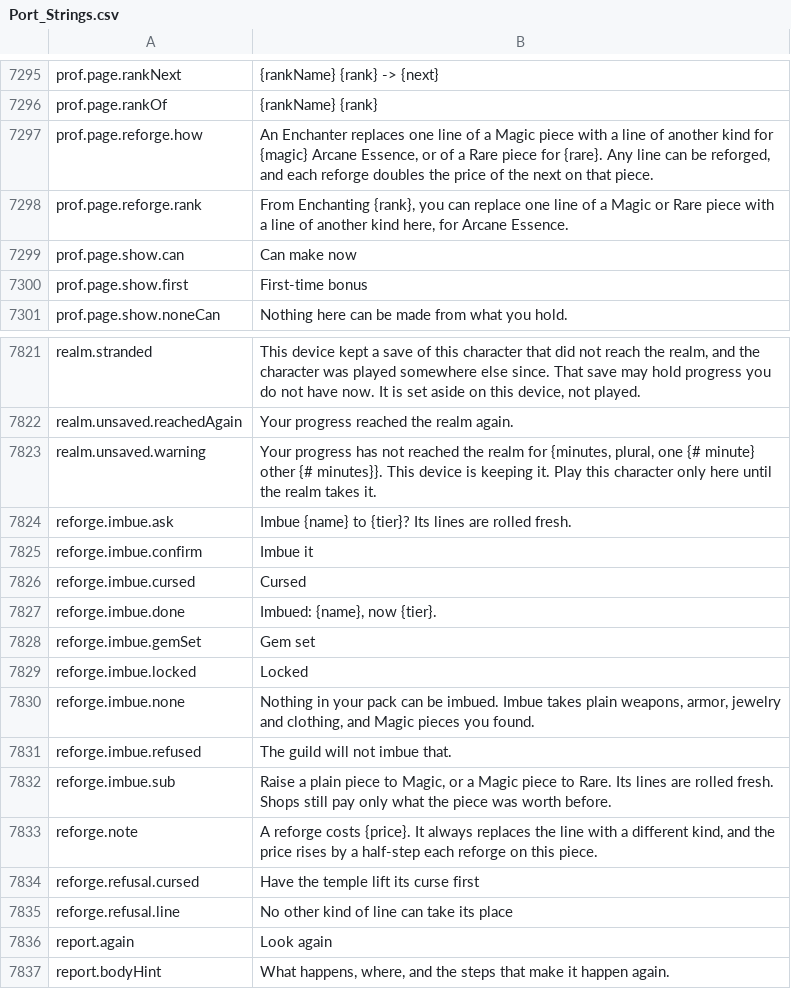
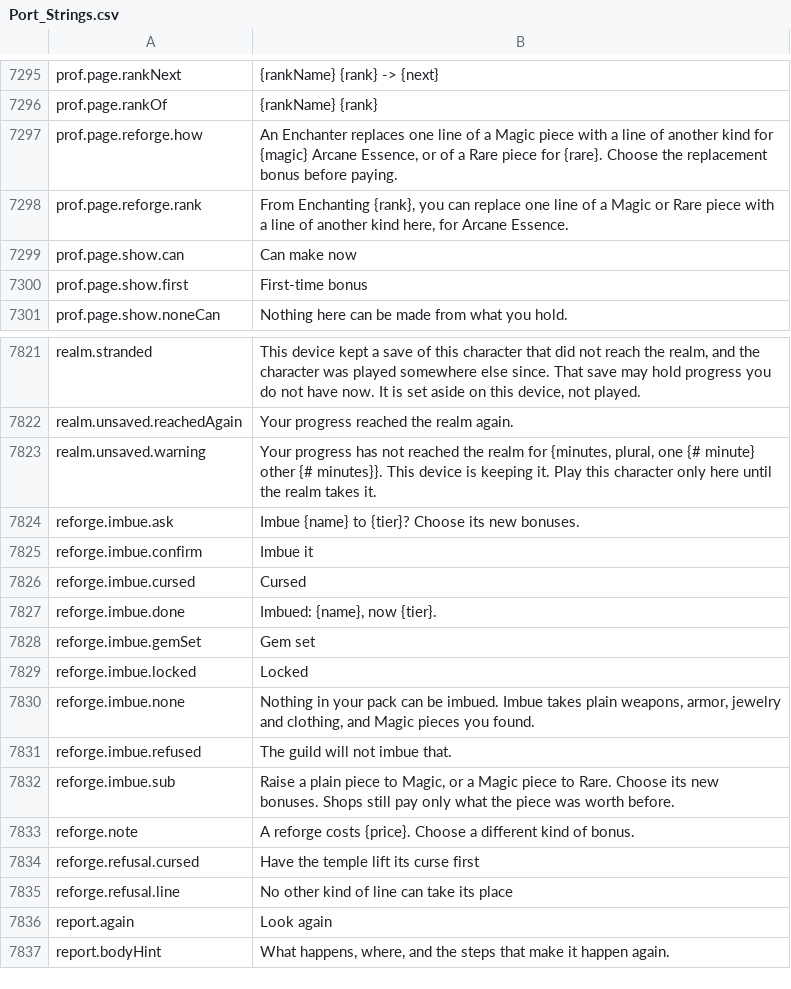
Before and after one commit to Killbow/bunnyfall, a CSV file: locales/en/Port_Strings.csv, drawn as a sheet; only a part is shown, gaps mark what is left out.

Commit message:
Make gear upgrades deterministic and add Argent costs

```diff
--- a/locales/en/Port_Strings.csv
+++ b/locales/en/Port_Strings.csv
@@ -7296,3 +7296,3 @@ prof.page.rankNext,"{rankName}  {rank} -> {next}"
 prof.page.rankOf,"{rankName} {rank}"
-prof.page.reforge.how,"An Enchanter replaces one line of a Magic piece with a line of another kind for {magic} Arcane Essence, or of a Rare piece for {rare}. Any line can be reforged, and each reforge doubles the price of the next on that piece."
+prof.page.reforge.how,"An Enchanter replaces one line of a Magic piece with a line of another kind for {magic} Arcane Essence, or of a Rare piece for {rare}. Choose the replacement bonus before paying."
 prof.page.reforge.rank,"From Enchanting {rank}, you can replace one line of a Magic or Rare piece with a line of another kind here, for Arcane Essence."
@@ -7823,3 +7823,3 @@ realm.unsaved.reachedAgain,"Your progress reached the realm again."
 realm.unsaved.warning,"Your progress has not reached the realm for {minutes, plural, one {# minute} other {# minutes}}. This device is keeping it. Play this character only here until the realm takes it."
-reforge.imbue.ask,"Imbue {name} to {tier}? Its lines are rolled fresh."
+reforge.imbue.ask,"Imbue {name} to {tier}? Choose its new bonuses."
 reforge.imbue.confirm,"Imbue it"
@@ -7831,4 +7831,4 @@ reforge.imbue.none,"Nothing in your pack can be imbued. Imbue takes plain weapon
 reforge.imbue.refused,"The guild will not imbue that."
-reforge.imbue.sub,"Raise a plain piece to Magic, or a Magic piece to Rare. Its lines are rolled fresh. Shops still pay only what the piece was worth before."
-reforge.note,"A reforge costs {price}. It always replaces the line with a different kind, and the price rises by a half-step each reforge on this piece."
+reforge.imbue.sub,"Raise a plain piece to Magic, or a Magic piece to Rare. Choose its new bonuses. Shops still pay only what the piece was worth before."
+reforge.note,"A reforge costs {price}. Choose a different kind of bonus."
 reforge.refusal.cursed,"Have the temple lift its curse first"
```
Also changed, not shown: 19 other files.
